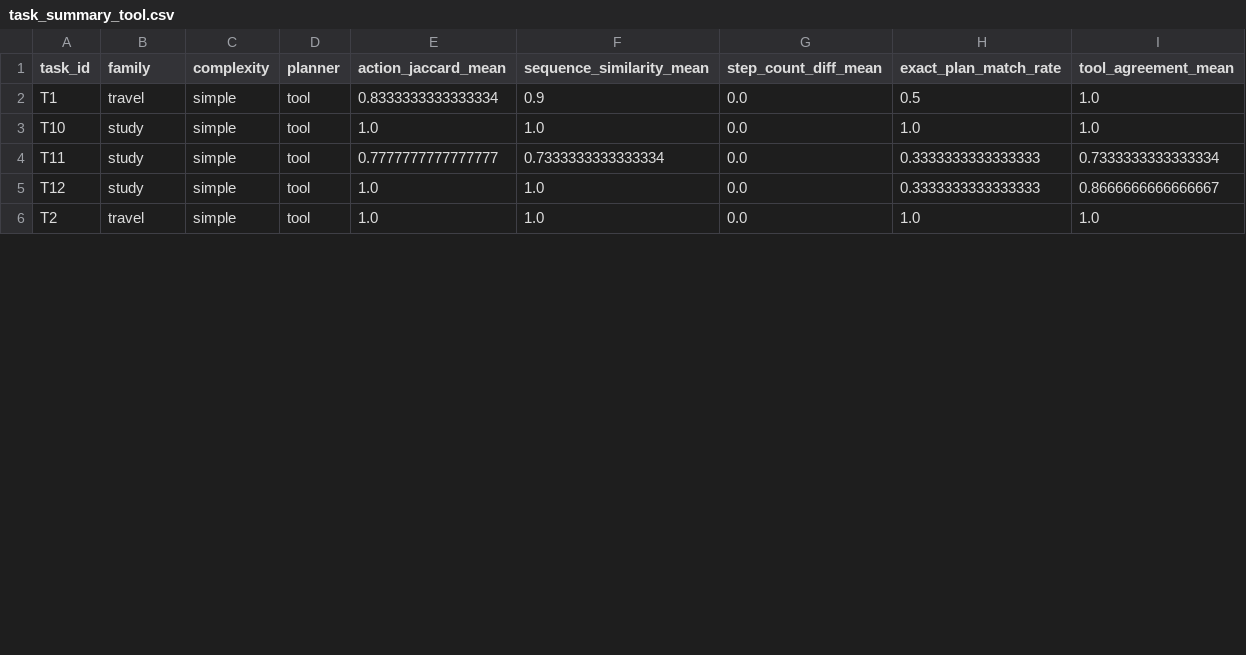
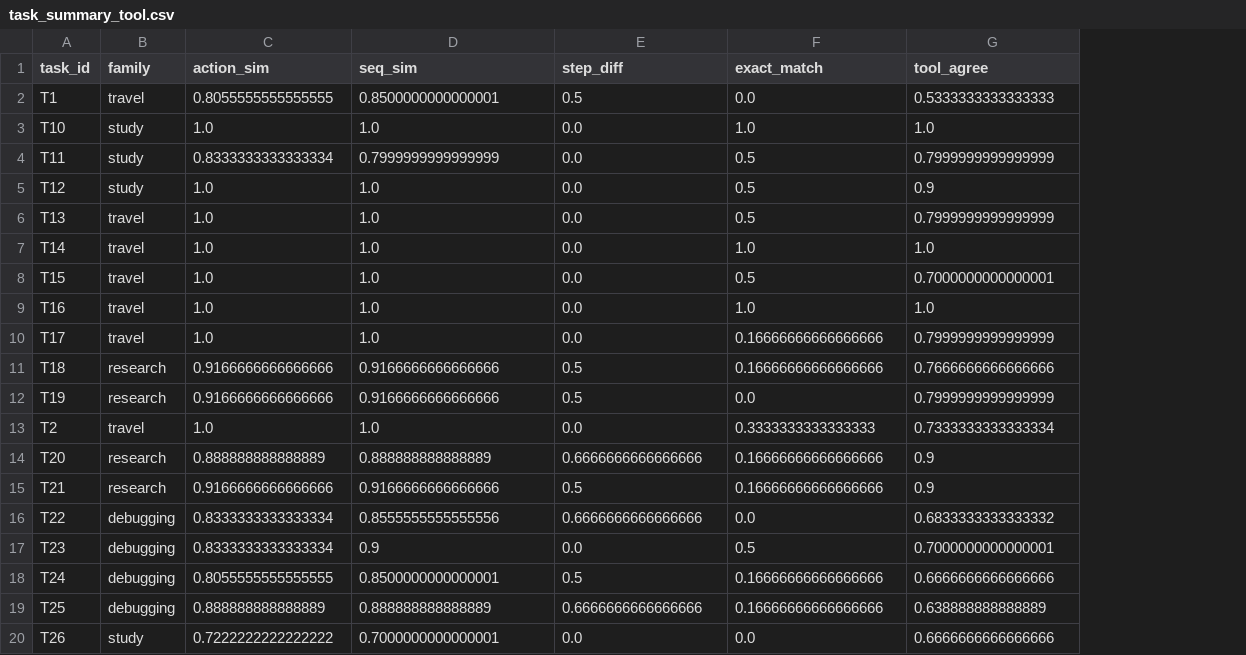
Before and after one commit to SIDEYS/PlanningInstabilityinLLMAgents, a CSV file: data/task_summary_tool.csv, drawn as a sheet; only a part is shown; removed rows and columns are numbered as before the commit, all else as after; the diff covers the shown part only; the diff names each change by its address in the sheet, - before the commit and + after, or states it on an @@ line.

```diff
--- a/data/task_summary_tool.csv
+++ b/data/task_summary_tool.csv
-column C (complexity), rows 2-6: all simple
-column D (planner), rows 2-6: all tool
-C1: action_jaccard_mean
+C1: action_sim
-D1: sequence_similarity_mean
+D1: seq_sim
-E1: step_count_diff_mean
+E1: step_diff
-F1: exact_plan_match_rate
+F1: exact_match
-G1: tool_agreement_mean
+G1: tool_agree
-C2 (action_sim): 0.8333333333333334
+C2 (action_sim): 0.8055555555555555
-D2 (seq_sim): 0.9
+D2 (seq_sim): 0.8500000000000001
-E2 (step_diff): 0.0
+E2 (step_diff): 0.5
-F2 (exact_match): 0.5
+F2 (exact_match): 0.0
-G2 (tool_agree): 1.0
+G2 (tool_agree): 0.5333333333333333
-C4 (action_sim): 0.7777777777777777
+C4 (action_sim): 0.8333333333333334
-D4 (seq_sim): 0.7333333333333334
+D4 (seq_sim): 0.7999999999999999
-F4:F5 (exact_match): 0.3333333333333333
+F4:F5 (exact_match): 0.5
-G4 (tool_agree): 0.7333333333333334
+G4 (tool_agree): 0.7999999999999999
-G5 (tool_agree): 0.8666666666666667
+G5 (tool_agree): 0.9
+row 6: T13 | travel | 1.0 | 1.0 | 0.0 | 0.5 | 0.7999999999999999
+row 7: T14 | travel | 1.0 | 1.0 | 0.0 | 1.0 | 1.0
+row 8: T15 | travel | 1.0 | 1.0 | 0.0 | 0.5 | 0.7000000000000001
+row 9: T16 | travel | 1.0 | 1.0 | 0.0 | 1.0 | 1.0
+row 10: T17 | travel | 1.0 | 1.0 | 0.0 | 0.16666666666666666 | 0.7999999999999999
+row 11: T18 | research | 0.9166666666666666 | 0.9166666666666666 | 0.5 | 0.16666666666666666 | 0.7666666666666666
+row 12: T19 | research | 0.9166666666666666 | 0.9166666666666666 | 0.5 | 0.0 | 0.7999999999999999
-F13 (exact_match): 1.0
+F13 (exact_match): 0.3333333333333333
-G13 (tool_agree): 1.0
+G13 (tool_agree): 0.7333333333333334
+row 14: T20 | research | 0.888888888888889 | 0.888888888888889 | 0.6666666666666666 | 0.16666666666666666 | 0.9
+row 15: T21 | research | 0.9166666666666666 | 0.9166666666666666 | 0.5 | 0.16666666666666666 | 0.9
+row 16: T22 | debugging | 0.8333333333333334 | 0.8555555555555556 | 0.6666666666666666 | 0.0 | 0.6833333333333332
+row 17: T23 | debugging | 0.8333333333333334 | 0.9 | 0.0 | 0.5 | 0.7000000000000001
+row 18: T24 | debugging | 0.8055555555555555 | 0.8500000000000001 | 0.5 | 0.16666666666666666 | 0.6666666666666666
+row 19: T25 | debugging | 0.888888888888889 | 0.888888888888889 | 0.6666666666666666 | 0.16666666666666666 | 0.638888888888889
+row 20: T26 | study | 0.7222222222222222 | 0.7000000000000001 | 0.0 | 0.0 | 0.6666666666666666
```
Also changed, not shown: 6 added rows and 14 edited cells elsewhere in this file, data/pairwise_metrics_base.csv, data/pairwise_metrics_tool.csv, 12 other files.
